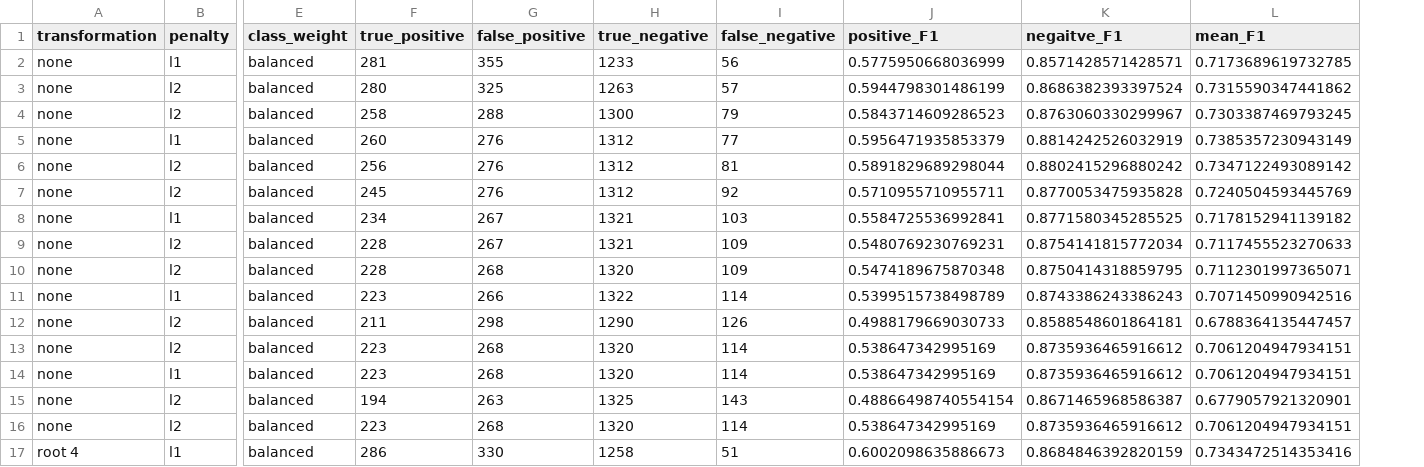
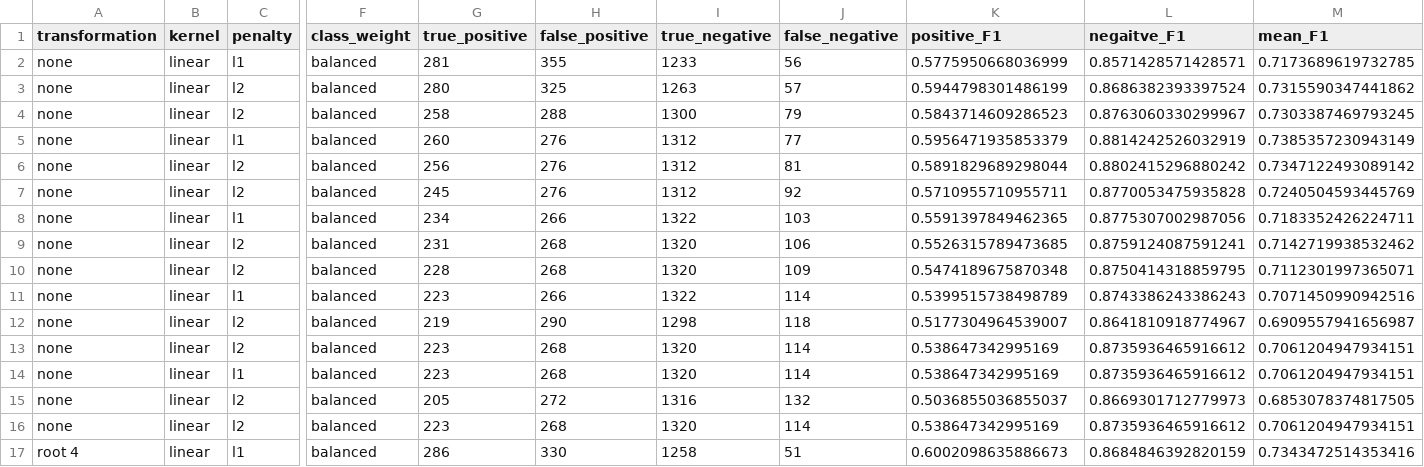
Before and after one commit to Littleote/AML_Scene-classification, a CSV file: linear_svm.csv, drawn as a sheet; only a part is shown, gaps mark what is left out; addresses are those after the commit; the diff covers the shown part only; the diff names each change by its address in the sheet, - before the commit and + after, or states it on an @@ line.

```diff
--- a/linear_svm.csv
+++ b/linear_svm.csv
+column B (kernel), rows 2-17: all linear
-H8 (false_positive): 267
+H8 (false_positive): 266
-I8 (true_negative): 1321
+I8 (true_negative): 1322
-K8 (positive_F1): 0.5584725536992841
+K8 (positive_F1): 0.5591397849462365
-L8 (negaitve_F1): 0.8771580345285525
+L8 (negaitve_F1): 0.8775307002987056
-M8 (mean_F1): 0.7178152941139182
+M8 (mean_F1): 0.7183352426224711
-G9 (true_positive): 228
+G9 (true_positive): 231
-H9 (false_positive): 267
+H9 (false_positive): 268
-I9 (true_negative): 1321
+I9 (true_negative): 1320
-J9 (false_negative): 109
+J9 (false_negative): 106
-K9 (positive_F1): 0.5480769230769231
+K9 (positive_F1): 0.5526315789473685
-L9 (negaitve_F1): 0.8754141815772034
+L9 (negaitve_F1): 0.8759124087591241
-M9 (mean_F1): 0.7117455523270633
+M9 (mean_F1): 0.7142719938532462
-G12 (true_positive): 211
+G12 (true_positive): 219
-H12 (false_positive): 298
+H12 (false_positive): 290
-I12 (true_negative): 1290
+I12 (true_negative): 1298
-J12 (false_negative): 126
+J12 (false_negative): 118
-K12 (positive_F1): 0.4988179669030733
+K12 (positive_F1): 0.5177304964539007
-L12 (negaitve_F1): 0.8588548601864181
+L12 (negaitve_F1): 0.8641810918774967
-M12 (mean_F1): 0.6788364135447457
+M12 (mean_F1): 0.6909557941656987
-G15 (true_positive): 194
+G15 (true_positive): 205
-H15 (false_positive): 263
+H15 (false_positive): 272
-I15 (true_negative): 1325
+I15 (true_negative): 1316
-J15 (false_negative): 143
+J15 (false_negative): 132
-K15 (positive_F1): 0.48866498740554154
+K15 (positive_F1): 0.5036855036855037
-L15 (negaitve_F1): 0.8671465968586387
+L15 (negaitve_F1): 0.8669301712779973
-M15 (mean_F1): 0.6779057921320901
+M15 (mean_F1): 0.6853078374817505
```
Also changed, not shown: 43 edited cells elsewhere in this file, 6 other files.
